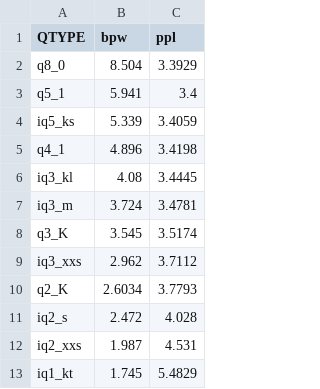
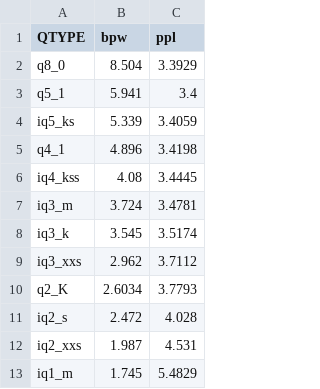
Before and after one commit to Thireus/GGUF-Tool-Suite, a CSV file: ppl_graphs/DeepSeek-V3.1-Terminus.csv, drawn as a sheet.

```diff
--- a/ppl_graphs/DeepSeek-V3.1-Terminus.csv
+++ b/ppl_graphs/DeepSeek-V3.1-Terminus.csv
@@ -5,5 +5,5 @@ iq5_ks,5.339,3.4059
 q4_1,4.896,3.4198
-iq3_kl,4.08,3.4445
+iq4_kss,4.08,3.4445
 iq3_m,3.724,3.4781
-q3_K,3.545,3.5174
+iq3_k,3.545,3.5174
 iq3_xxs,2.962,3.7112
@@ -12,2 +12,2 @@ iq2_s,2.472,4.028
 iq2_xxs,1.987,4.531
-iq1_kt,1.745,5.4829
+iq1_m,1.745,5.4829
```
Also changed, not shown: ppl_graphs/DeepSeek-V3.1.csv, ppl_graphs/GLM-4.5.csv, 49 other files.
